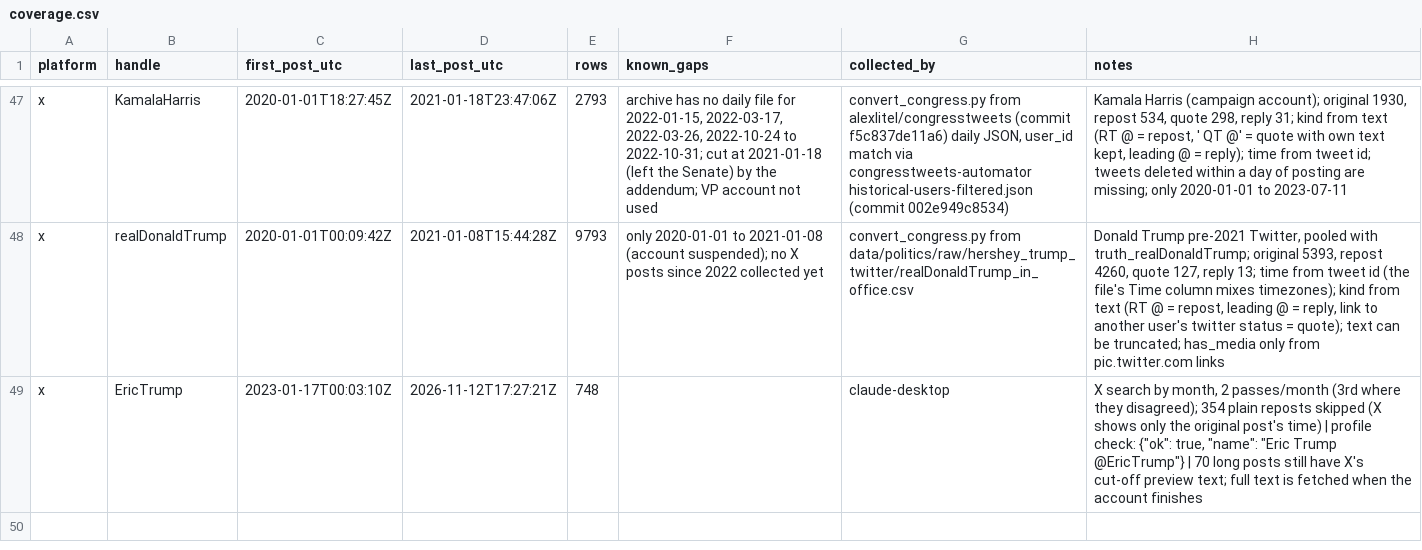
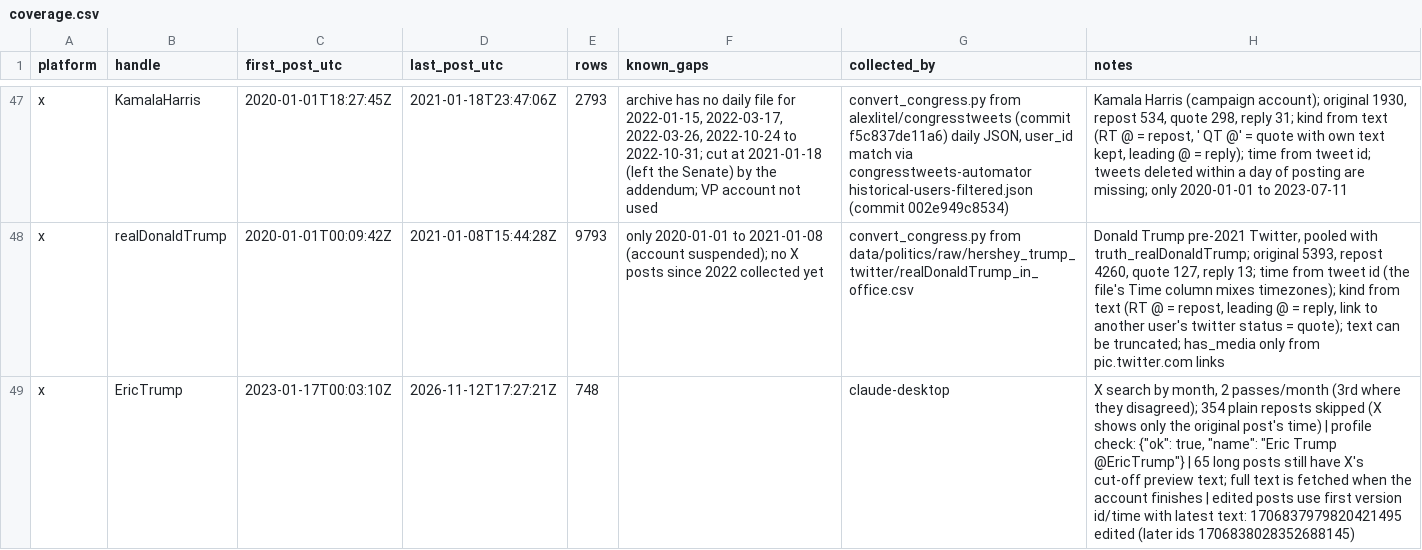
Before and after one commit to Varkot-dev/binance-microstructure, a CSV file: research/politics/coverage.csv, drawn as a sheet; only a part is shown, gaps mark what is left out.

```diff
--- a/research/politics/coverage.csv
+++ b/research/politics/coverage.csv
@@ -48,2 +48,2 @@ x,KamalaHarris,2020-01-01T18:27:45Z,2021-01-18T23:47:06Z,2793,"archive has no da
 x,realDonaldTrump,2020-01-01T00:09:42Z,2021-01-08T15:44:28Z,9793,only 2020-01-01 to 2021-01-08 (account suspended); no X posts since 2022 collected yet,convert_congress.py from data/politics/raw/hershey_trump_twitter/realDonaldTrump_in_office.csv,"Donald Trump pre-2021 Twitter, pooled with truth_realDonaldTrump; original 5393, repost 4260, quote 127, reply 13; time from tweet id (the file's Time column mixes timezones); kind from text (RT @ = repost, leading @ = reply, link to another user's twitter status = quote); text can be truncated; has_media only from pic.twitter.com links"
-x,EricTrump,2023-01-17T00:03:10Z,2026-11-12T17:27:21Z,748,,claude-desktop,"X search by month, 2 passes/month (3rd where they disagreed); 354 plain reposts skipped (X shows only the original post's time) | profile check: {""ok"": true, ""name"": ""Eric Trump @EricTrump""} | 70 long posts still have X's cut-off preview text; full text is fetched when the account finishes"
+x,EricTrump,2023-01-17T00:03:10Z,2026-11-12T17:27:21Z,748,,claude-desktop,"X search by month, 2 passes/month (3rd where they disagreed); 354 plain reposts skipped (X shows only the original post's time) | profile check: {""ok"": true, ""name"": ""Eric Trump @EricTrump""} | 65 long posts still have X's cut-off preview text; full text is fetched when the account finishes | edited posts use first version id/time with latest text: 1706837979820421495 edited (later ids 1706838028352688145)"
```
Also changed, not shown: research/politics/posts/x_EricTrump.csv, 1 other file.
